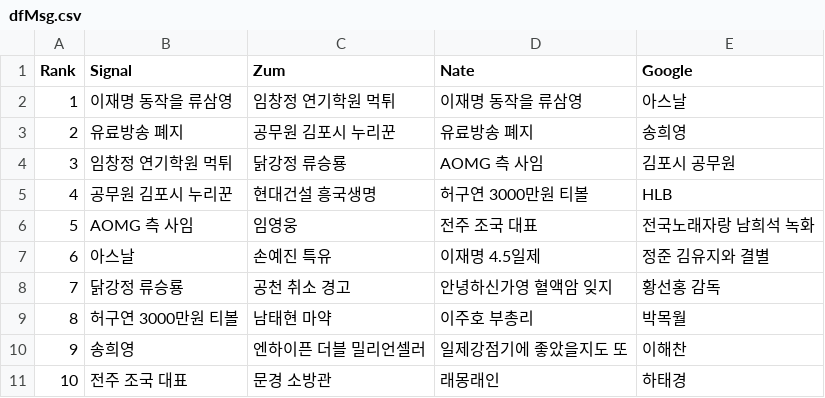
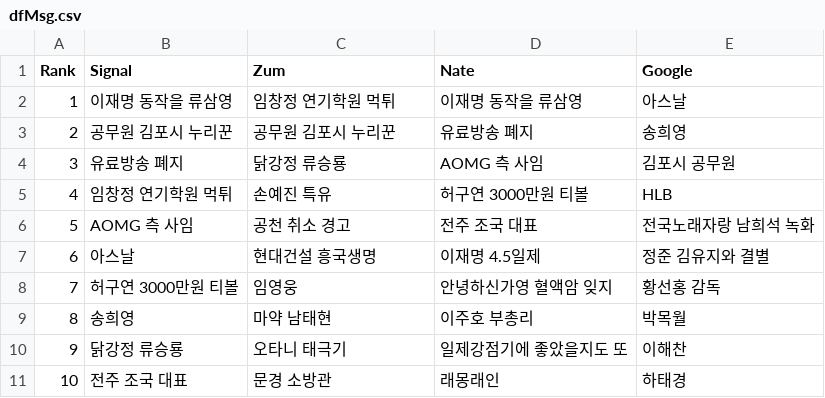
Before and after one commit to TrackerIssues/0301_TeleCollectData, a CSV file: dfMsg.csv, drawn as a sheet; removed rows and columns are numbered as before the commit, all else as after; the diff names each change by its address in the sheet, - before the commit and + after, or states it on an @@ line.

Commit message:
Auto - Update data!

```diff
--- a/dfMsg.csv
+++ b/dfMsg.csv
-B3 (Signal): 유료방송 폐지
+B3 (Signal): 공무원 김포시 누리꾼
-B4 (Signal): 임창정 연기학원 먹튀
+B4 (Signal): 유료방송 폐지
-B5 (Signal): 공무원 김포시 누리꾼
+B5 (Signal): 임창정 연기학원 먹튀
-C5 (Zum): 현대건설 흥국생명
+C5 (Zum): 손예진 특유
-C6 (Zum): 임영웅
+C6 (Zum): 공천 취소 경고
-C7 (Zum): 손예진 특유
+C7 (Zum): 현대건설 흥국생명
-row 8: 7 | 닭강정 류승룡 | 공천 취소 경고 | 안녕하신가영 혈액암 잊지 | 황선홍 감독
@@ column A (Rank) renumbered between rows 8 and 9 @@
-C8 (Zum): 남태현 마약
+C8 (Zum): 임영웅
-D8 (Nate): 이주호 부총리
+D8 (Nate): 안녕하신가영 혈액암 잊지
-E8 (Google): 박목월
+E8 (Google): 황선홍 감독
-C9 (Zum): 엔하이픈 더블 밀리언셀러
+C9 (Zum): 마약 남태현
-D9 (Nate): 일제강점기에 좋았을지도 또
+D9 (Nate): 이주호 부총리
-E9 (Google): 이해찬
+E9 (Google): 박목월
+row 10: 9 | 닭강정 류승룡 | 오타니 태극기 | 일제강점기에 좋았을지도 또 | 이해찬
```
Also changed, not shown: 1 other file.
